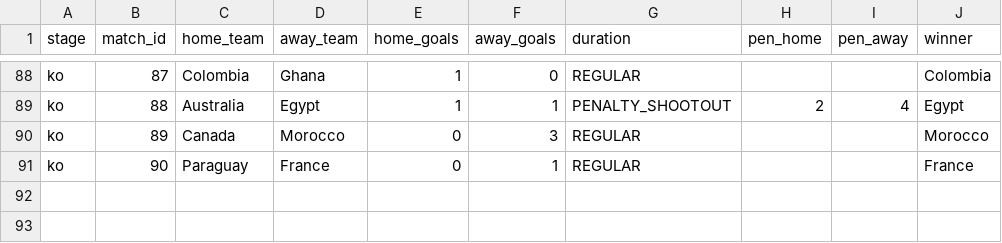
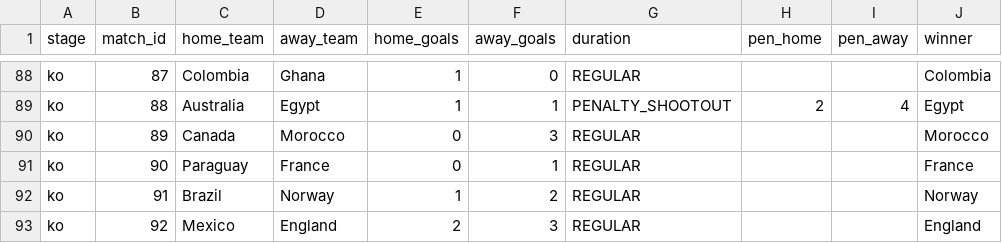
Before and after one commit to Duyanh090205/wc2026-monte-carlo, a CSV file: data/mc_simu/wc2026_played.csv, drawn as a sheet; only a part is shown, gaps mark what is left out.

```diff
--- a/data/mc_simu/wc2026_played.csv
+++ b/data/mc_simu/wc2026_played.csv
@@ -91 +91,3 @@ ko,89,Canada,Morocco,0,3,REGULAR,,,Morocco
 ko,90,Paraguay,France,0,1,REGULAR,,,France
+ko,91,Brazil,Norway,1,2,REGULAR,,,Norway
+ko,92,Mexico,England,2,3,REGULAR,,,England
```
